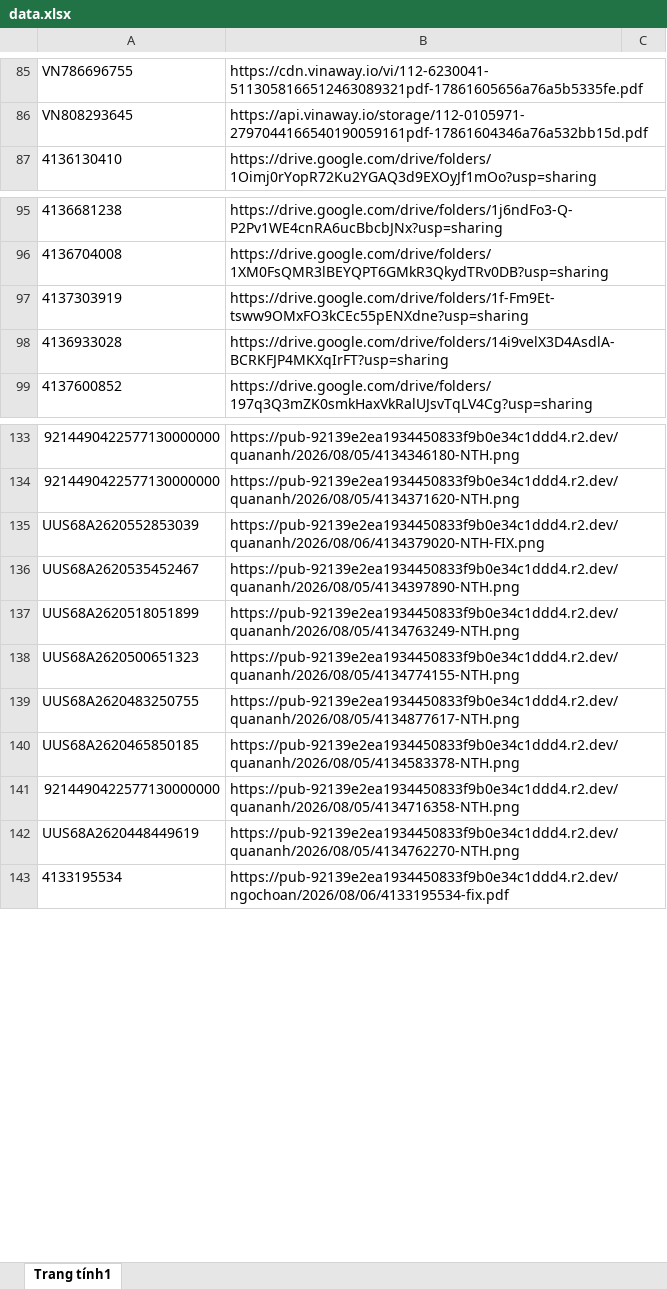
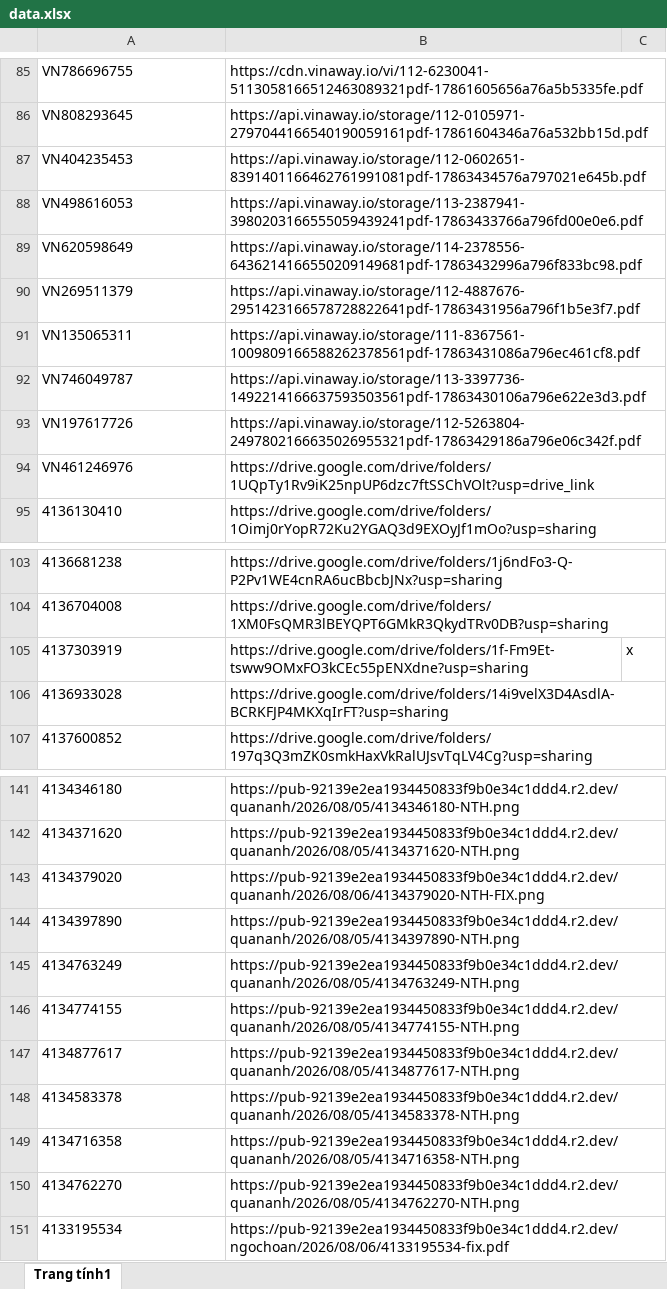
Before and after one commit to tranquangduc2k1-lgtm/NTH, an Excel workbook: data.xlsx, sheet Trang tính1, drawn as a sheet; only a part is shown, gaps mark what is left out; values as stored, in another font and other column widths than the file's, no borders; table styles not drawn; addresses are those after the commit; the diff covers the shown part only; the diff names each change by its address in the sheet, - before the commit and + after, or states it on an @@ line.

```diff
--- a/data.xlsx (sheet Trang tính1)
+++ b/data.xlsx (sheet Trang tính1)
+row 87: VN404235453 | https://api.vinaway.io/storage/112-0602651-8391401166462761991081pdf-17863434576a797021e645b.pdf
+row 88: VN498616053 | https://api.vinaway.io/storage/113-2387941-3980203166555059439241pdf-17863433766a796fd00e0e6.pdf
+row 89: VN620598649 | https://api.vinaway.io/storage/114-2378556-6436214166550209149681pdf-17863432996a796f833bc98.pdf
+row 90: VN269511379 | https://api.vinaway.io/storage/112-4887676-2951423166578728822641pdf-17863431956a796f1b5e3f7.pdf
+row 91: VN135065311 | https://api.vinaway.io/storage/111-8367561-1009809166588262378561pdf-17863431086a796ec461cf8.pdf
+row 92: VN746049787 | https://api.vinaway.io/storage/113-3397736-1492214166637593503561pdf-17863430106a796e622e3d3.pdf
+row 93: VN197617726 | https://api.vinaway.io/storage/112-5263804-2497802166635026955321pdf-17863429186a796e06c342f.pdf
+row 94: VN461246976 | https://drive.google.com/drive/folders/1UQpTy1Rv9iK25npUP6dzc7ftSSChVOlt?usp=drive_link
-C105: (empty)
+C105: x
-A141: 9214490422577130000000
+A141: 4134346180
-A142: 9214490422577130000000
+A142: 4134371620
-A143: UUS68A2620552853039
+A143: 4134379020
-A144: UUS68A2620535452467
+A144: 4134397890
-A145: UUS68A2620518051899
+A145: 4134763249
-A146: UUS68A2620500651323
+A146: 4134774155
-A147: UUS68A2620483250755
+A147: 4134877617
-A148: UUS68A2620465850185
+A148: 4134583378
-A149: 9214490422577130000000
+A149: 4134716358
-A150: UUS68A2620448449619
+A150: 4134762270
```
Also changed, not shown: 28 edited cells elsewhere in this sheet, 1 other file.
